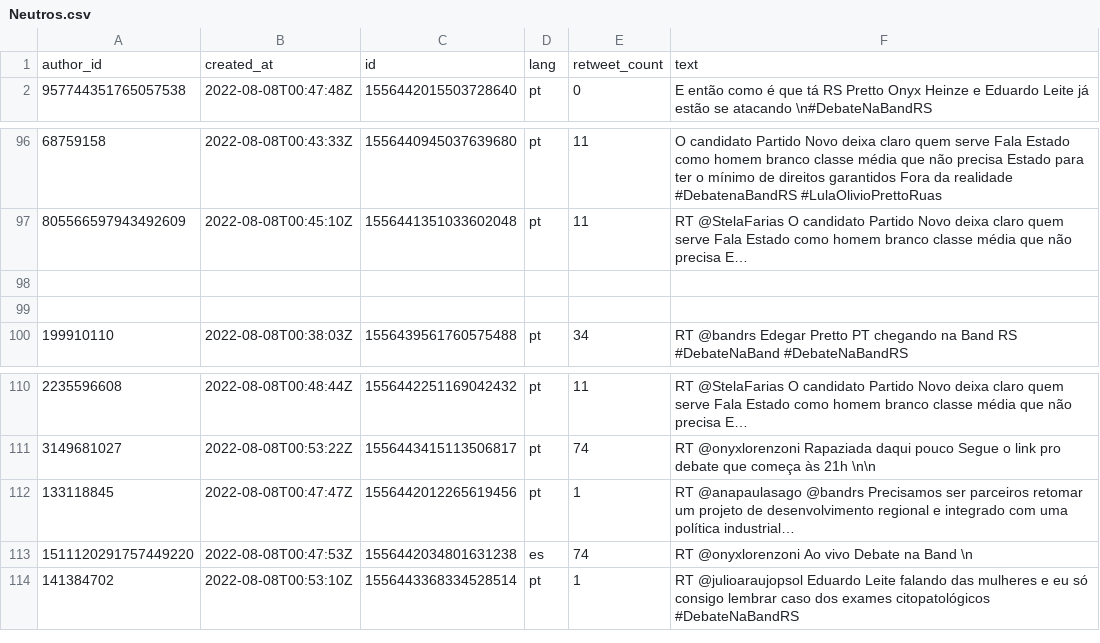
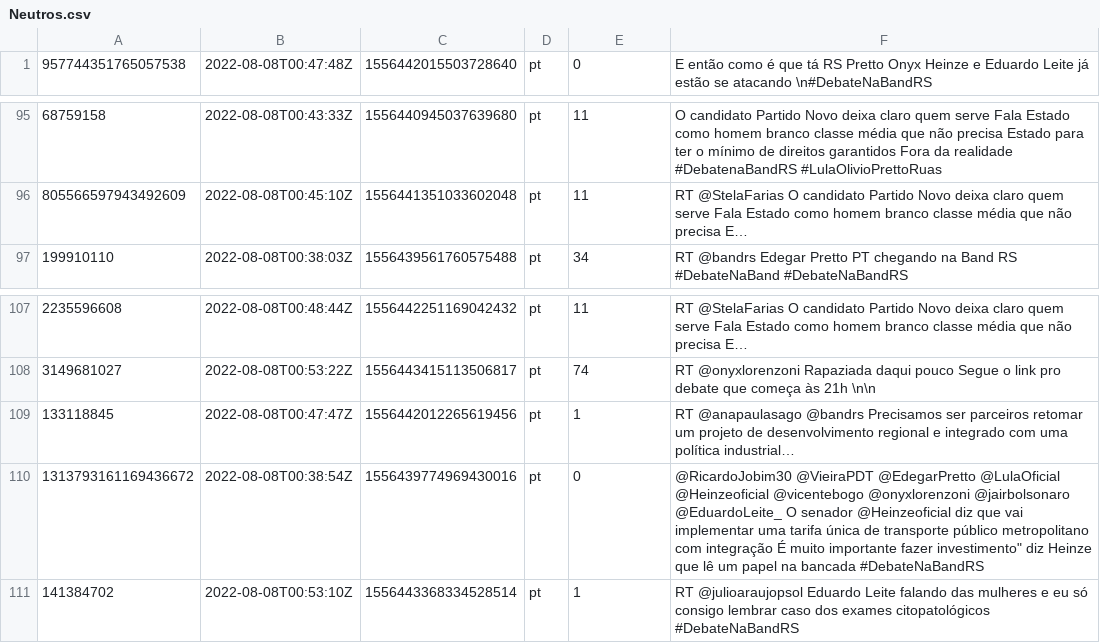
Before and after one commit to ncjhsn7/IA-T2, a CSV file: Neutros.csv, drawn as a sheet; only a part is shown, gaps mark what is left out.

```diff
--- a/Neutros.csv
+++ b/Neutros.csv
@@ -1,2 +1 @@
-"author_id","created_at","id","lang","retweet_count","text"
 "957744351765057538","2022-08-08T00:47:48Z","1556442015503728640","pt","0","E então como é que tá RS Pretto Onyx Heinze e Eduardo Leite já estão se atacando \n#DebateNaBandRS"
@@ -97,4 +96,2 @@
 "805566597943492609","2022-08-08T00:45:10Z","1556441351033602048","pt","11","RT @StelaFarias O candidato Partido Novo deixa claro quem serve Fala Estado como homem branco classe média que não precisa E…"
-
-
 "199910110","2022-08-08T00:38:03Z","1556439561760575488","pt","34","RT @bandrs Edegar Pretto PT chegando na Band RS #DebateNaBand #DebateNaBandRS "
@@ -112,3 +109,3 @@
 "133118845","2022-08-08T00:47:47Z","1556442012265619456","pt","1","RT @anapaulasago @bandrs Precisamos ser parceiros retomar um projeto de desenvolvimento regional e integrado com uma política industrial…"
-"1511120291757449220","2022-08-08T00:47:53Z","1556442034801631238","es","74","RT @onyxlorenzoni Ao vivo Debate na Band \n"
+"1313793161169436672","2022-08-08T00:38:54Z","1556439774969430016","pt","0","@RicardoJobim30 @VieiraPDT @EdegarPretto @LulaOficial @Heinzeoficial @vicentebogo @onyxlorenzoni @jairbolsonaro @EduardoLeite_ O senador @Heinzeoficial diz que vai implementar uma tarifa única de transporte público metropolitano com integração É muito importante fazer investimento"" diz Heinze que lê um papel na bancada #DebateNaBandRS"
 "141384702","2022-08-08T00:53:10Z","1556443368334528514","pt","1","RT @julioaraujopsol Eduardo Leite falando das mulheres e eu só consigo lembrar caso dos exames citopatológicos #DebateNaBandRS"
```
Also changed, not shown: Negativos.csv, Positivos.csv.
